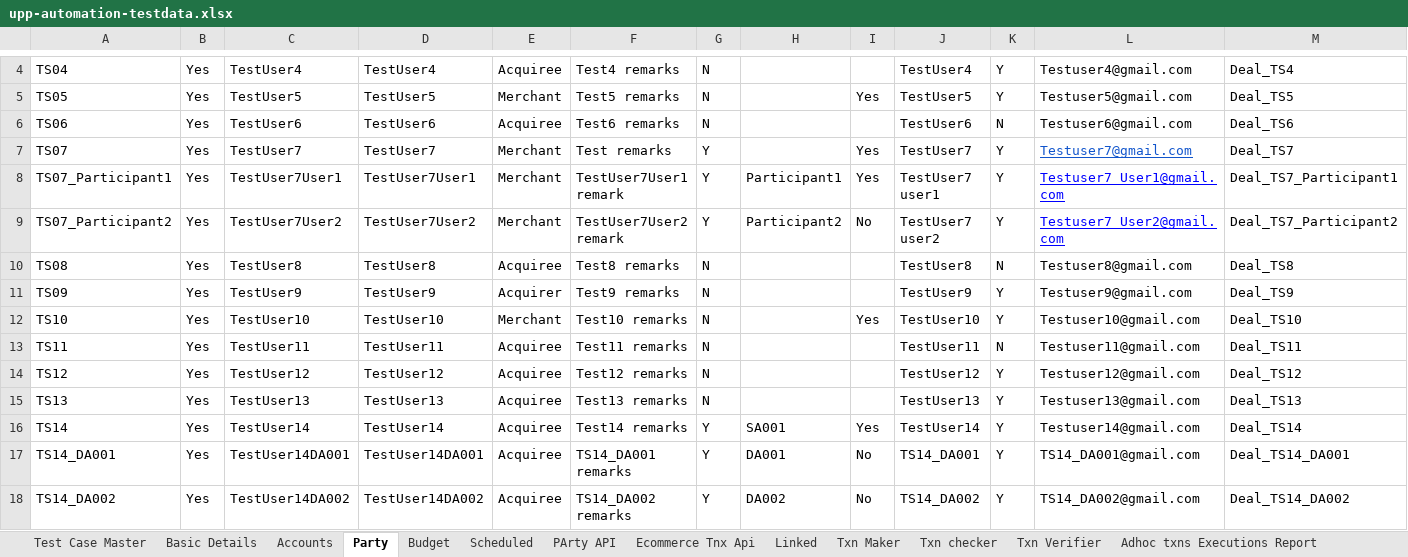
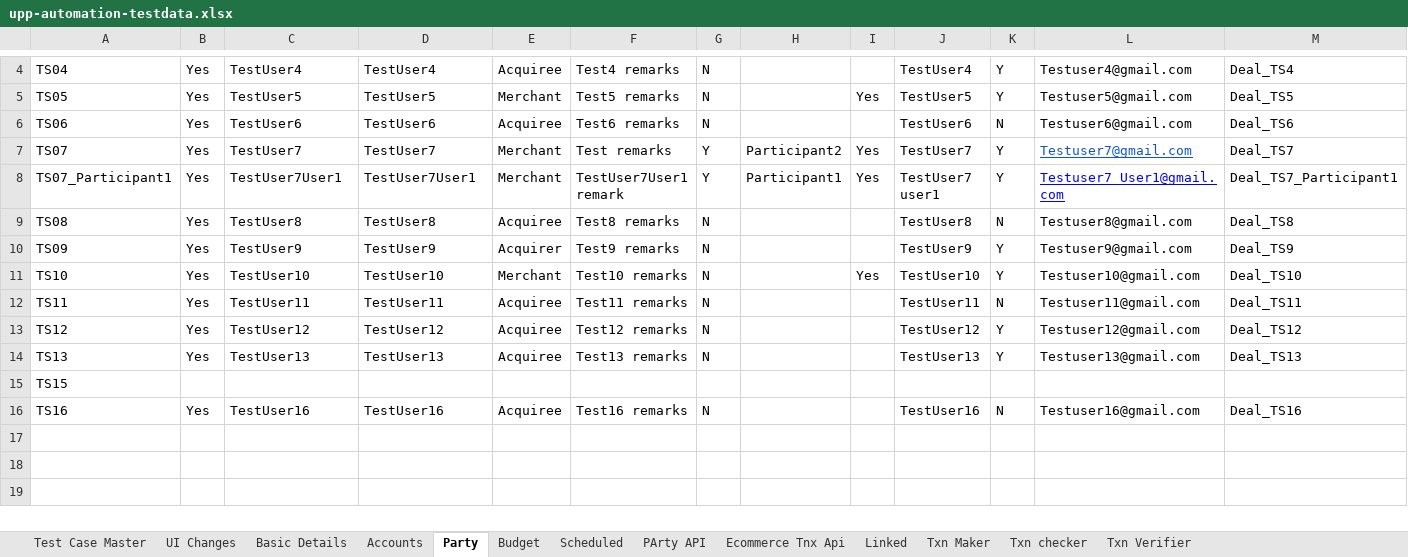
Before and after one commit to deepakdude938/upp, an Excel workbook: src/main/resources/upp-automation-testdata.xlsx, sheet Party, drawn as a sheet; only a part is shown, gaps mark what is left out; values as stored, in another font and other column widths than the file's, no borders; charts and pictures not drawn; removed rows and columns are numbered as before the commit, all else as after; rows hold the shown columns only; the diff names each change by its address in the sheet, - before the commit and + after, or states it on an @@ line.

```diff
--- a/src/main/resources/upp-automation-testdata.xlsx (sheet Party)
+++ b/src/main/resources/upp-automation-testdata.xlsx (sheet Party)
+sheet tab: UI Changes
-H7: (empty)
+H7: Participant2
-row 9: TS07_Participant2 | Yes | TestUser7User2 | TestUser7User2 | Merchant | TestUser7User2 remark | Y | Participant2 | No | TestUser7 user2 | Y | Testuser7_User2@gmail.com | Deal_TS7_Participant2
-row 16: TS14 | Yes | TestUser14 | TestUser14 | Acquiree | Test14 remarks | Y | SA001 | Yes | TestUser14 | Y | Testuser14@gmail.com | Deal_TS14
-row 17: TS14_DA001 | Yes | TestUser14DA001 | TestUser14DA001 | Acquiree | TS14_DA001 remarks | Y | DA001 | No | TS14_DA001 | Y | TS14_DA001@gmail.com | Deal_TS14_DA001
-row 18: TS14_DA002 | Yes | TestUser14DA002 | TestUser14DA002 | Acquiree | TS14_DA002 remarks | Y | DA002 | No | TS14_DA002 | Y | TS14_DA002@gmail.com | Deal_TS14_DA002
+row 15: TS15
+row 16: TS16 | Yes | TestUser16 | TestUser16 | Acquiree | Test16 remarks | N |  |  | TestUser16 | N | Testuser16@gmail.com | Deal_TS16
```
Also changed, not shown: sheet Test Case Master, sheet Basic Details, sheet Accounts, charts or pictures, 2 other files.
